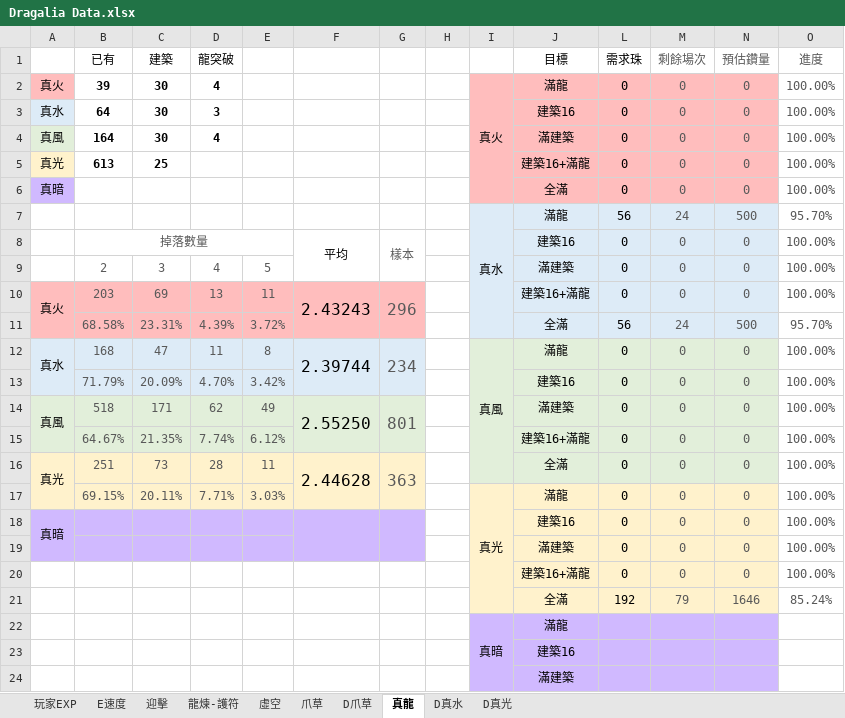
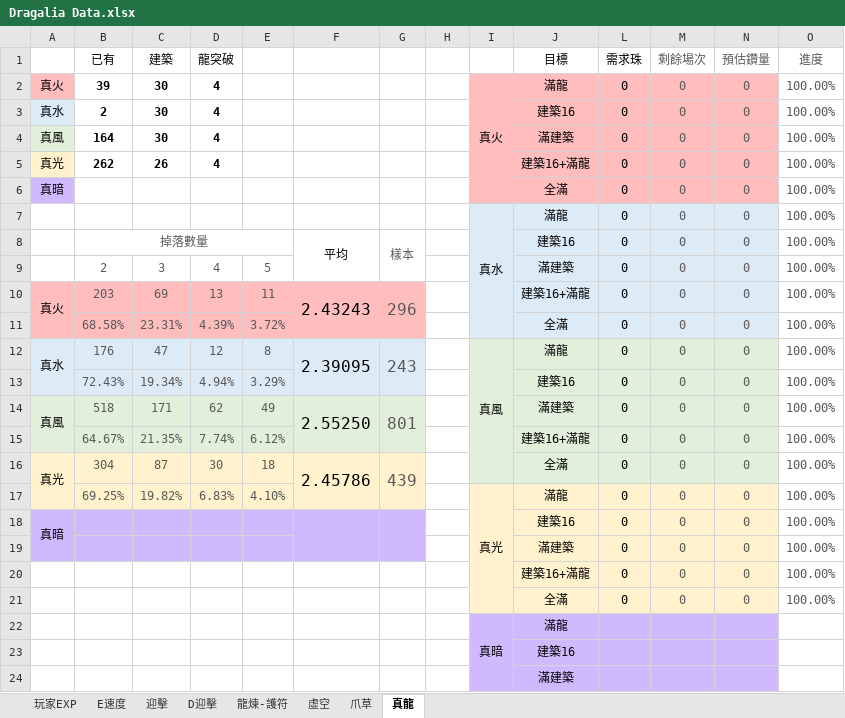
Before and after one commit to RaenonX-DL/dragalia-data-track, an Excel workbook: Dragalia Data.xlsx, sheet 真龍, drawn as a sheet; only a part is shown; values as stored, in another font and other column widths than the file's, no borders; conditional formats not drawn; removed rows and columns are numbered as before the commit, all else as after; the diff names each change by its address in the sheet, - before the commit and + after, or states it on an @@ line.

```diff
--- a/Dragalia Data.xlsx (sheet 真龍)
+++ b/Dragalia Data.xlsx (sheet 真龍)
@@ sheet tab hidden: D爪草 @@
@@ sheet tab hidden: D真水 @@
@@ sheet tab hidden: D真光 @@
@@ sheet tab unhidden: D迎擊 @@
-B3 (已有): 64
+B3 (已有): 2
-D3 (龍突破): 3
+D3 (龍突破): 4
-B5 (已有): 613
+B5 (已有): 262
-C5 (建築): 25
+C5 (建築): 26
-D5 (龍突破): (empty)
+D5 (龍突破): 4
-row 7:  |  |  |  |  |  |  |  | 真水 | 滿龍 | 56 | 24 | 500 | 95.70%
+row 7:  |  |  |  |  |  |  |  | 真水 | 滿龍 | 0 | 0 | 0 | 100.00%
-L11 (需求珠): 56
+L11 (需求珠): 0
-M11 (剩餘場次): 24
+M11 (剩餘場次): 0
-N11 (預估鑽量): 500
+N11 (預估鑽量): 0
-O11 (進度): 95.70%
+O11 (進度): 100.00%
-B12 (已有): 168
+B12 (已有): 176
-D12 (龍突破): 11
+D12 (龍突破): 12
-F12: 2.39744
+F12: 2.39095
-G12: 234
+G12: 243
-B13 (已有): 71.79%
+B13 (已有): 72.43%
-C13 (建築): 20.09%
+C13 (建築): 19.34%
-D13 (龍突破): 4.70%
+D13 (龍突破): 4.94%
-E13: 3.42%
+E13: 3.29%
-B16 (已有): 251
+B16 (已有): 304
-C16 (建築): 73
+C16 (建築): 87
-D16 (龍突破): 28
+D16 (龍突破): 30
-E16: 11
+E16: 18
-F16: 2.44628
+F16: 2.45786
-G16: 363
+G16: 439
-B17 (已有): 69.15%
+B17 (已有): 69.25%
-C17 (建築): 20.11%
+C17 (建築): 19.82%
-D17 (龍突破): 7.71%
+D17 (龍突破): 6.83%
-E17: 3.03%
+E17: 4.10%
-row 21:  |  |  |  |  |  |  |  |  | 全滿 | 192 | 79 | 1646 | 85.24%
+row 21:  |  |  |  |  |  |  |  |  | 全滿 | 0 | 0 | 0 | 100.00%
```
Also changed, not shown: sheet 玩家EXP, sheet 迎擊, sheet 龍煉-護符, sheet 爪草, formulas that keep their value, hidden cells, charts or pictures.
